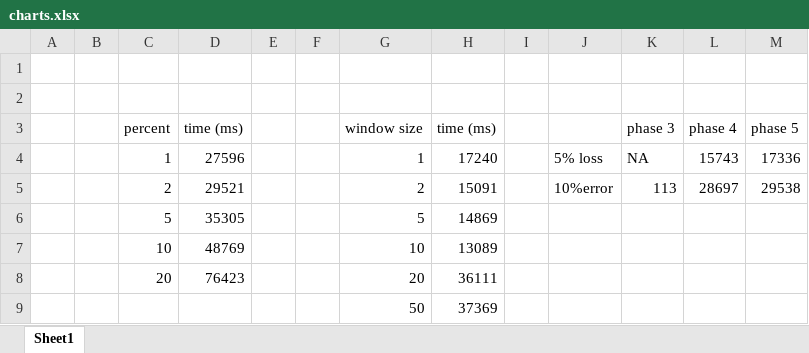
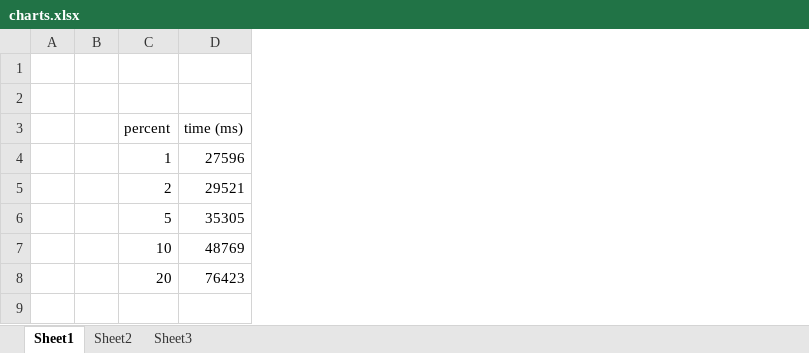
Before and after one commit to eliedaou/networkDesign, an Excel workbook: phase5/charts.xlsx, sheet Sheet1, drawn as a sheet; values as stored, in another font and other column widths than the file's, no borders; charts and pictures not drawn; the diff names each change by its address in the sheet, - before the commit and + after, or states it on an @@ line.

Commit message:
put in charts for data

```diff
--- a/phase5/charts.xlsx (sheet Sheet1)
+++ b/phase5/charts.xlsx (sheet Sheet1)
+sheet tab: Sheet2
+sheet tab: Sheet3
-column E, empty
-column F, empty
-column G (window size), rows 4-8: 1 | 2 | 5 | 10 | 20
-column H (time (ms)), rows 4-8: 17240 | 15091 | 14869 | 13089 | 36111
-column I, empty
-column J, rows 4-5: 5% loss | 10%error
-column K (phase 3), rows 4-5: NA | 113
-column L (phase 4), rows 4-5: 15743 | 28697
-column M (phase 5), rows 4-5: 17336 | 29538
-row 9:  |  |  |  |  |  | 50 | 37369
```
Also changed, not shown: charts or pictures.
